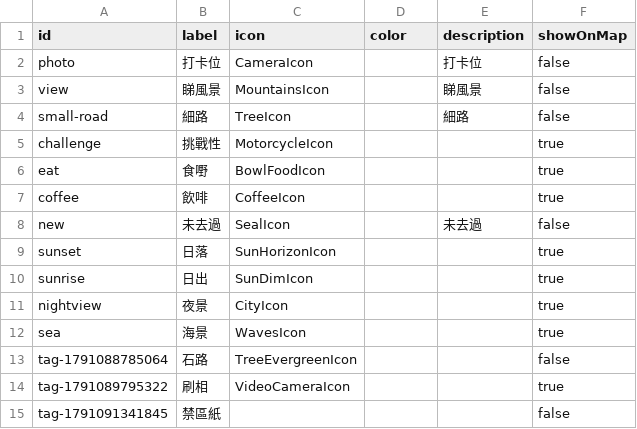
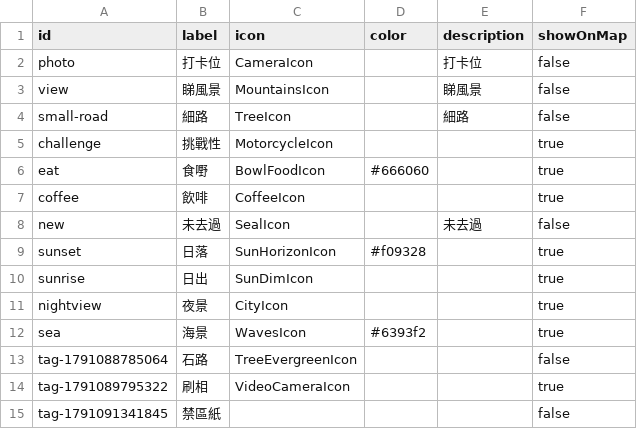
Before and after one commit to EnhancedJax/outcar, a CSV file: src/data/tags.csv, drawn as a sheet.

```diff
--- a/src/data/tags.csv
+++ b/src/data/tags.csv
@@ -5,9 +5,9 @@ small-road,細路,TreeIcon,,細路,false
 challenge,挑戰性,MotorcycleIcon,,,true
-eat,食嘢,BowlFoodIcon,,,true
+eat,食嘢,BowlFoodIcon,#666060,,true
 coffee,飲啡,CoffeeIcon,,,true
 new,未去過,SealIcon,,未去過,false
-sunset,日落,SunHorizonIcon,,,true
+sunset,日落,SunHorizonIcon,#f09328,,true
 sunrise,日出,SunDimIcon,,,true
 nightview,夜景,CityIcon,,,true
-sea,海景,WavesIcon,,,true
+sea,海景,WavesIcon,#6393f2,,true
 tag-1791088785064,石路,TreeEvergreenIcon,,,false
```
Also changed, not shown: 1 other file.
